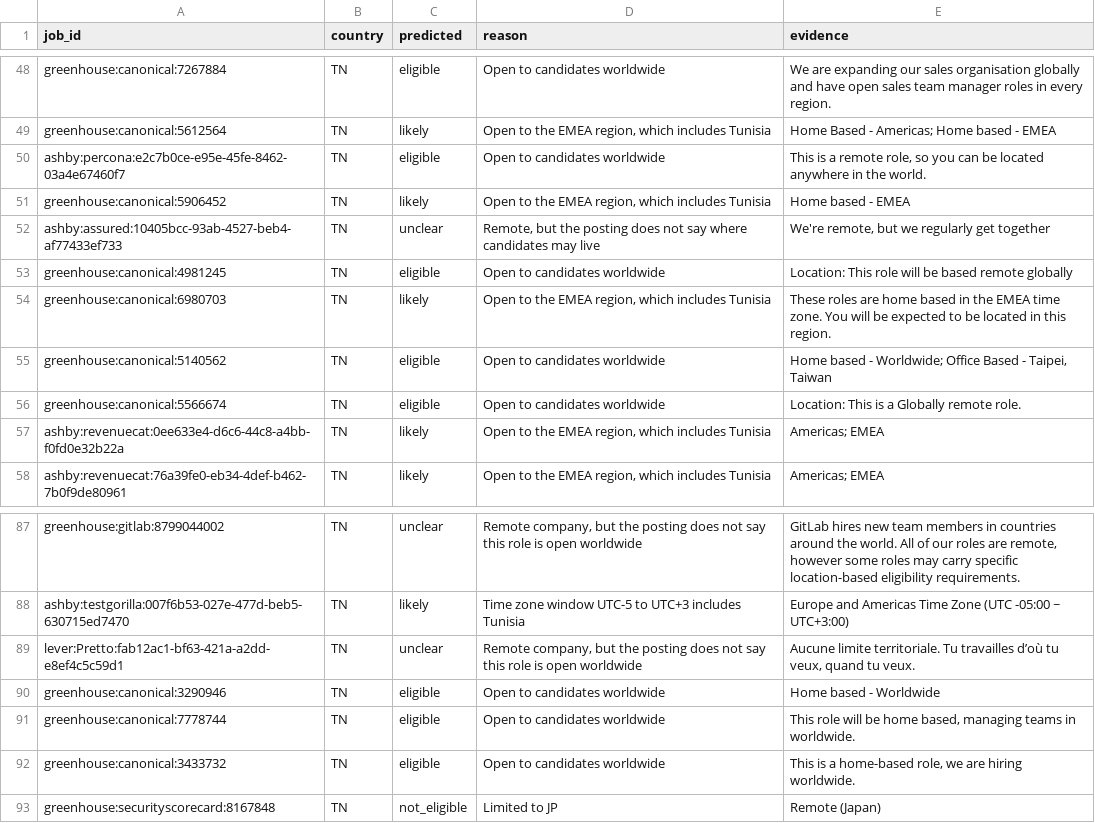
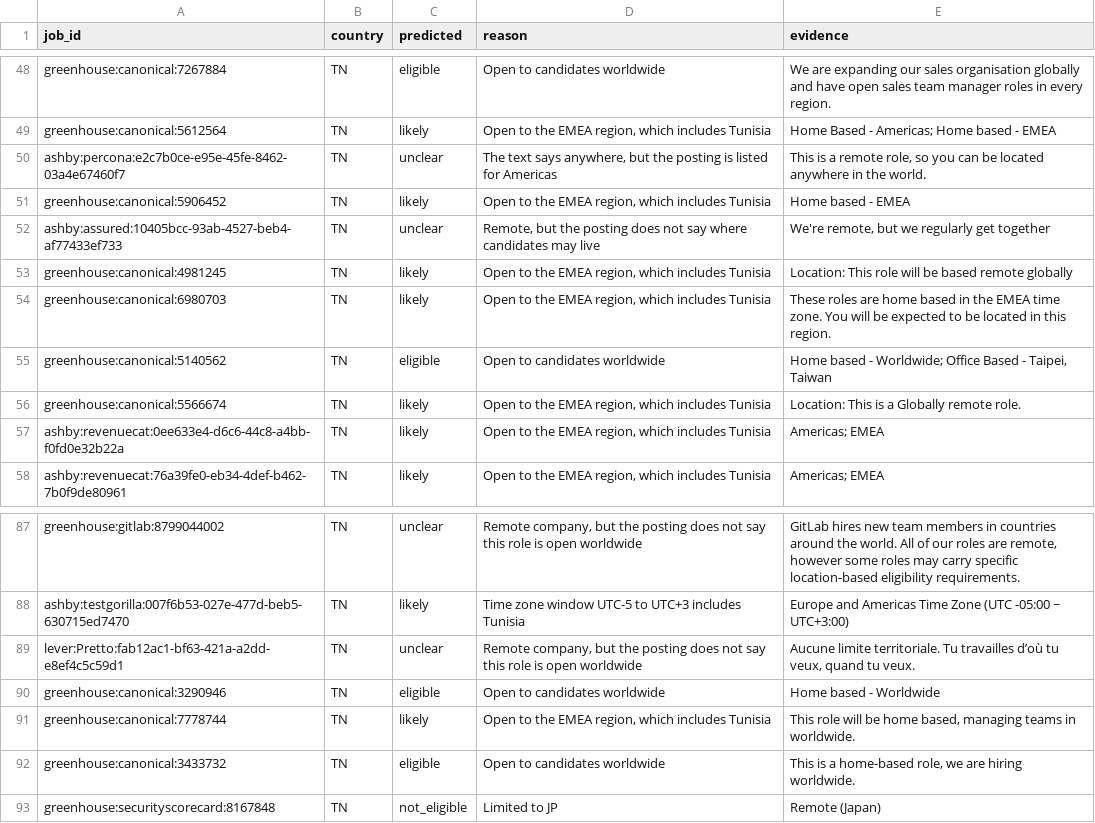
Before and after one commit to AymenJeddou/hireshere, a CSV file: data/eval/predictions.csv, drawn as a sheet; only a part is shown, gaps mark what is left out.

Commit message:
Phase 3 review fixes: listed regions beat anywhere text, clearer counts, toggle chips, mobile rows, DESIGN.md

```diff
--- a/data/eval/predictions.csv
+++ b/data/eval/predictions.csv
@@ -49,9 +49,9 @@ greenhouse:canonical:7267884,TN,eligible,Open to candidates worldwide,We are exp
 greenhouse:canonical:5612564,TN,likely,"Open to the EMEA region, which includes Tunisia",Home Based - Americas; Home based - EMEA
-ashby:percona:e2c7b0ce-e95e-45fe-8462-03a4e67460f7,TN,eligible,Open to candidates worldwide,"This is a remote role, so you can be located anywhere in the world."
+ashby:percona:e2c7b0ce-e95e-45fe-8462-03a4e67460f7,TN,unclear,"The text says anywhere, but the posting is listed for Americas","This is a remote role, so you can be located anywhere in the world."
 greenhouse:canonical:5906452,TN,likely,"Open to the EMEA region, which includes Tunisia",Home based - EMEA
 ashby:assured:10405bcc-93ab-4527-beb4-af77433ef733,TN,unclear,"Remote, but the posting does not say where candidates may live","We're remote, but we regularly get together"
-greenhouse:canonical:4981245,TN,eligible,Open to candidates worldwide,Location: This role will be based remote globally
+greenhouse:canonical:4981245,TN,likely,"Open to the EMEA region, which includes Tunisia",Location: This role will be based remote globally
 greenhouse:canonical:6980703,TN,likely,"Open to the EMEA region, which includes Tunisia",These roles are home based in the EMEA time zone. You will be expected to be located in this region.
 greenhouse:canonical:5140562,TN,eligible,Open to candidates worldwide,"Home based - Worldwide; Office Based - Taipei, Taiwan"
-greenhouse:canonical:5566674,TN,eligible,Open to candidates worldwide,Location: This is a Globally remote role.
+greenhouse:canonical:5566674,TN,likely,"Open to the EMEA region, which includes Tunisia",Location: This is a Globally remote role.
 ashby:revenuecat:0ee633e4-d6c6-44c8-a4bb-f0fd0e32b22a,TN,likely,"Open to the EMEA region, which includes Tunisia",Americas; EMEA
@@ -90,3 +90,3 @@ lever:Pretto:fab12ac1-bf63-421a-a2dd-e8ef4c5c59d1,TN,unclear,"Remote company, bu
 greenhouse:canonical:3290946,TN,eligible,Open to candidates worldwide,Home based - Worldwide
-greenhouse:canonical:7778744,TN,eligible,Open to candidates worldwide,"This role will be home based, managing teams in worldwide."
+greenhouse:canonical:7778744,TN,likely,"Open to the EMEA region, which includes Tunisia","This role will be home based, managing teams in worldwide."
 greenhouse:canonical:3433732,TN,eligible,Open to candidates worldwide,"This is a home-based role, we are hiring worldwide."
```
Also changed, not shown: 17 other files.
